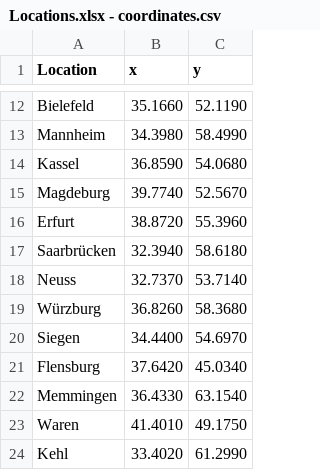
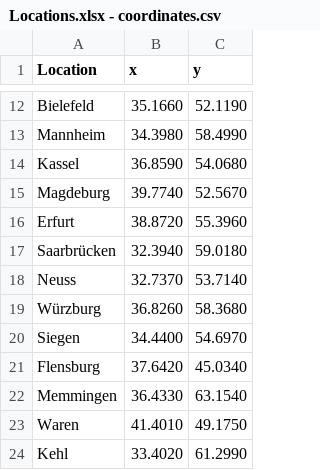
Before and after one commit to chavdarovae/neufraspeditoin, a CSV file: src/assets/files/locations/Locations.xlsx - coordinates.csv, drawn as a sheet; only a part is shown, gaps mark what is left out.

```diff
--- a/src/assets/files/locations/Locations.xlsx - coordinates.csv
+++ b/src/assets/files/locations/Locations.xlsx - coordinates.csv
@@ -16,3 +16,3 @@ Magdeburg,39.7740,52.5670
 Erfurt,38.8720,55.3960
-Saarbrücken,32.3940,58.6180
+Saarbrücken,32.3940,59.0180
 Neuss,32.7370,53.7140
```
Also changed, not shown: 3 other files.
